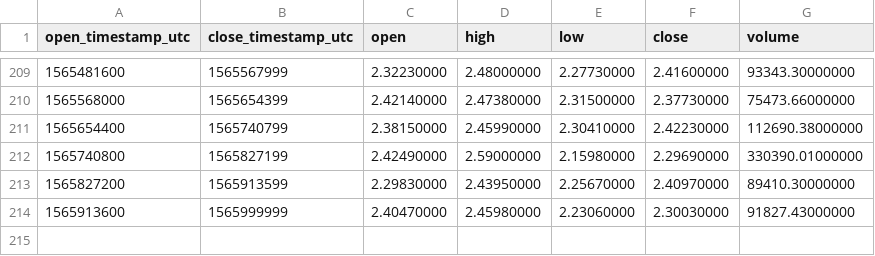
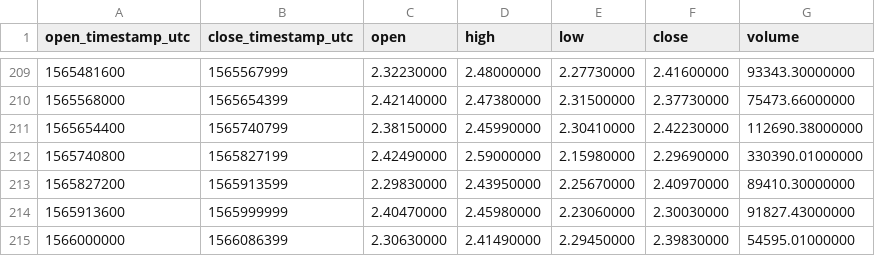
Before and after one commit to cryptobigbro/binance-LINKUSDC, a CSV file: binance-LINKUSDC-1d.csv, drawn as a sheet; only a part is shown, gaps mark what is left out.

```diff
--- a/binance-LINKUSDC-1d.csv
+++ b/binance-LINKUSDC-1d.csv
@@ -214 +214,2 @@ open_timestamp_utc,close_timestamp_utc,open,high,low,close,volume
 1565913600,1565999999,2.40470000,2.45980000,2.23060000,2.30030000,91827.43000000
+1566000000,1566086399,2.30630000,2.41490000,2.29450000,2.39830000,54595.01000000
```
Also changed, not shown: binance-LINKUSDC-1h.csv.
